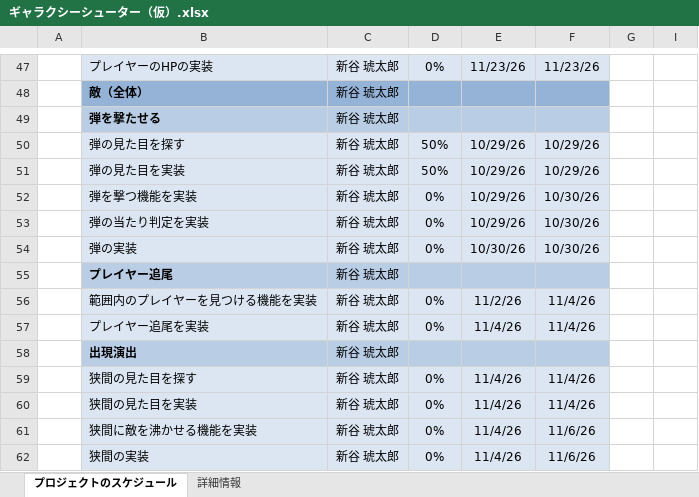
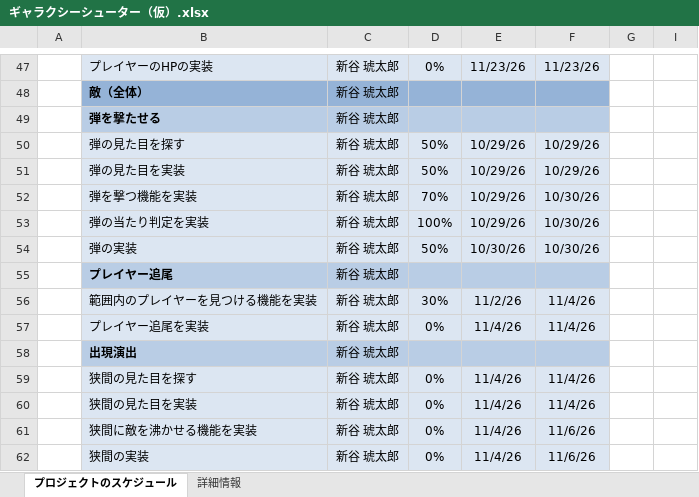
Before and after one commit to 2025Game/06Shintani, an Excel workbook: 3DLv3/Plan/ギャラクシーシューター（仮）.xlsx, sheet プロジェクトのスケジュール, drawn as a sheet; only a part is shown, gaps mark what is left out; values as stored, in another font and other column widths than the file's, no borders; charts and pictures and conditional formats not drawn; the diff names each change by its address in the sheet, - before the commit and + after, or states it on an @@ line.

```diff
--- a/3DLv3/Plan/ギャラクシーシューター（仮）.xlsx (sheet プロジェクトのスケジュール)
+++ b/3DLv3/Plan/ギャラクシーシューター（仮）.xlsx (sheet プロジェクトのスケジュール)
-D52: 0%
+D52: 70%
-D53: 0%
+D53: 100%
-D54: 0%
+D54: 50%
-D56: 0%
+D56: 30%
```
Also changed, not shown: 1 other file.
